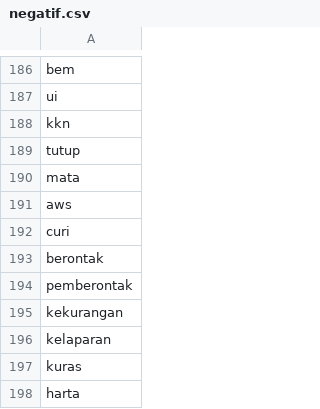
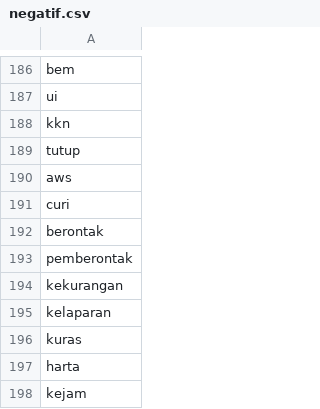
Before and after one commit to jamilulalng/kamus_emoticon, a CSV file: negatif.csv, drawn as a sheet; only a part is shown, gaps mark what is left out; removed rows and columns are numbered as before the commit, all else as after; the diff names each change by its address in the sheet, - before the commit and + after, or states it on an @@ line.

Commit message:
Update negatif.csv

```diff
--- a/negatif.csv
+++ b/negatif.csv
-row 190: mata
+row 198: kejam
```
